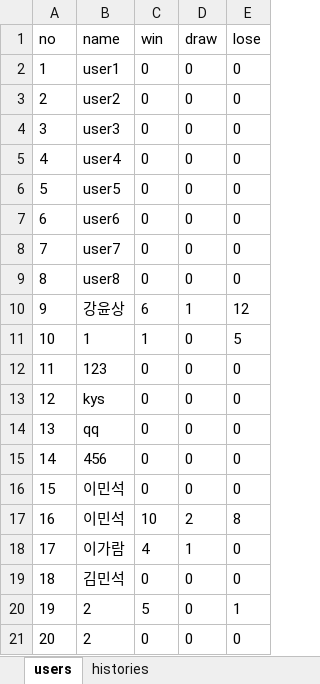
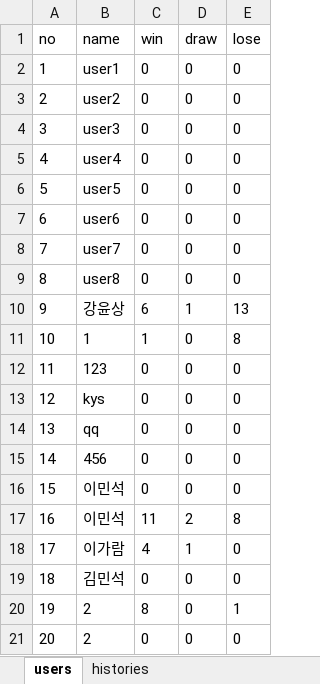
Before and after one commit to chocolithm/bitcamp-project4, an Excel workbook: app-server/data.xlsx, sheet users, drawn as a sheet; values as stored, in another font and other column widths than the file's, no borders; the diff names each change by its address in the sheet, - before the commit and + after, or states it on an @@ line.

```diff
--- a/app-server/data.xlsx (sheet users)
+++ b/app-server/data.xlsx (sheet users)
-E10 (lose): 12
+E10 (lose): 13
-E11 (lose): 5
+E11 (lose): 8
-C17 (win): 10
+C17 (win): 11
-C20 (win): 5
+C20 (win): 8
```
Also changed, not shown: sheet histories, 6 other files.
